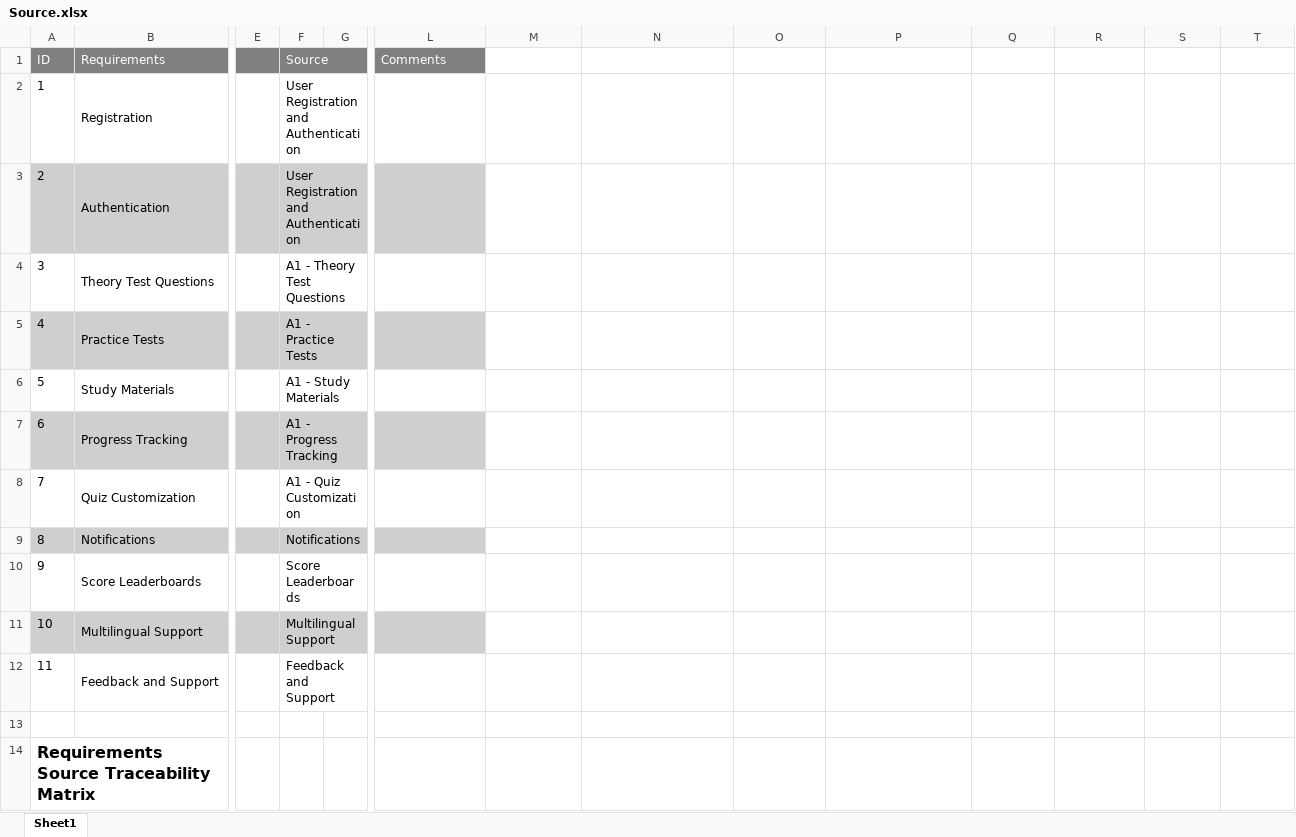
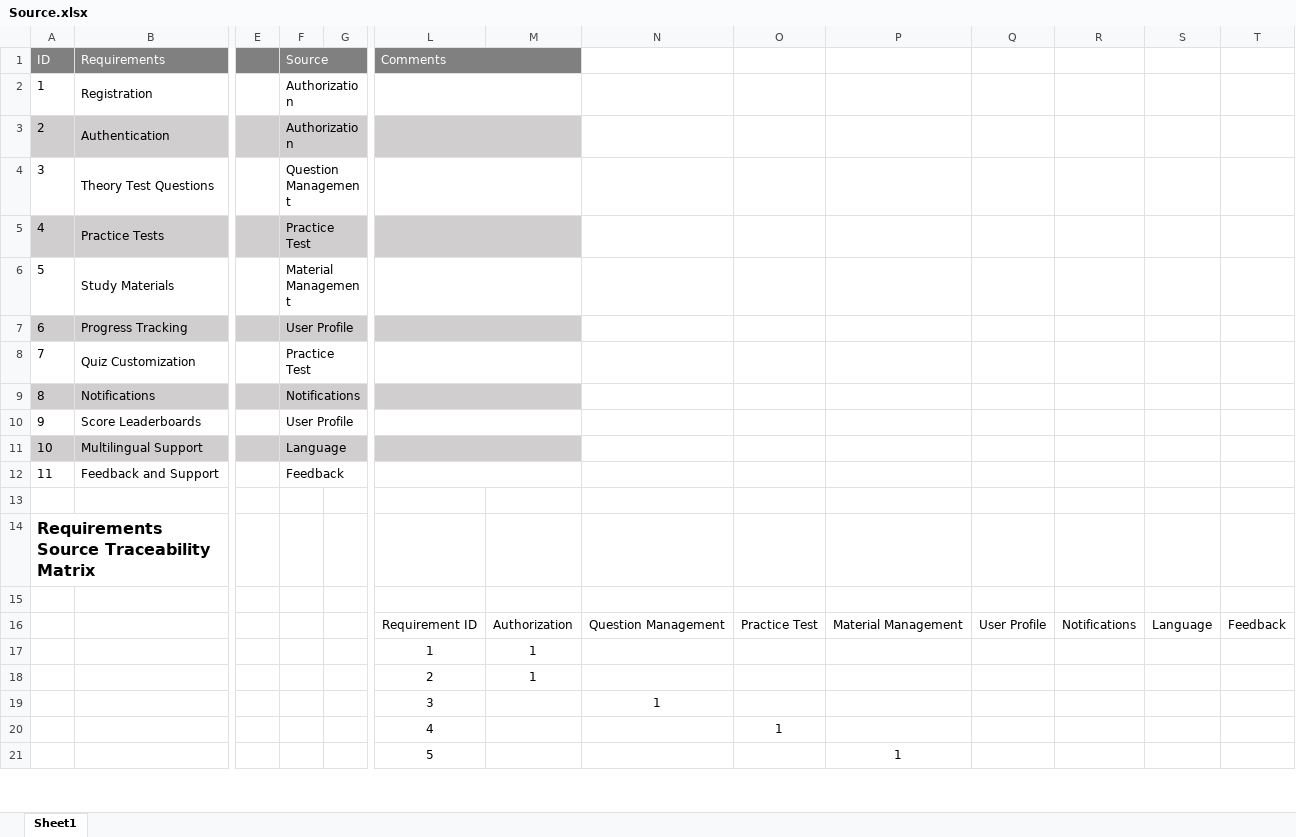
Before and after one commit to anhduc789ag/SE357-Practice-class, an Excel workbook: Lab 1.3/Source.xlsx, sheet Sheet1, drawn as a sheet; only a part is shown, gaps mark what is left out; values as stored, in another font and other column widths than the file's, no borders; rows hold the shown columns only; the diff covers the shown part only; the diff names each change by its address in the sheet, - before the commit and + after, or states it on an @@ line.

```diff
--- a/Lab 1.3/Source.xlsx (sheet Sheet1)
+++ b/Lab 1.3/Source.xlsx (sheet Sheet1)
+L1:M1 merged
-M1 fill: none
+M1 fill: #808080
-F2:F3 (Source): User Registration and Authentication
+F2:F3 (Source): Authorization
+L2:M2 merged
+L3:M3 merged
-M3 fill: none
+M3 fill: #D0CECE
-F4 (Source): A1 - Theory Test Questions
+F4 (Source): Question Management
+L4:M4 merged
-F5 (Source): A1 - Practice Tests
+F5 (Source): Practice Test
+L5:M5 merged
-M5 fill: none
+M5 fill: #D0CECE
-F6 (Source): A1 - Study Materials
+F6 (Source): Material Management
+L6:M6 merged
-F7 (Source): A1 - Progress Tracking
+F7 (Source): User Profile
+L7:M7 merged
-M7 fill: none
+M7 fill: #D0CECE
-F8 (Source): A1 - Quiz Customization
+F8 (Source): Practice Test
+L8:M8 merged
+L9:M9 merged
-M9 fill: none
+M9 fill: #D0CECE
-F10 (Source): Score Leaderboards
+F10 (Source): User Profile
+L10:M10 merged
-F11 (Source): Multilingual Support
+F11 (Source): Language
+L11:M11 merged
-M11 fill: none
+M11 fill: #D0CECE
-F12 (Source): Feedback and Support
+F12 (Source): Feedback
+L12:M12 merged
+row 15: (empty)
+row 16:  |  |  |  |  | Requirement ID | Authorization | Question Management | Practice Test | Material Management | User Profile | Notifications | Language | Feedback
+row 17:  |  |  |  |  | 1 | 1
+row 18:  |  |  |  |  | 2 | 1
+row 19:  |  |  |  |  | 3 |  | 1
+row 20:  |  |  |  |  | 4 |  |  | 1
+row 21:  |  |  |  |  | 5 |  |  |  | 1
```
Also changed, not shown: 6 added rows elsewhere in this sheet, Lab 1.3/Link.xlsx, Lab 1.3/Stakeholders.xlsx, 1 other file.
